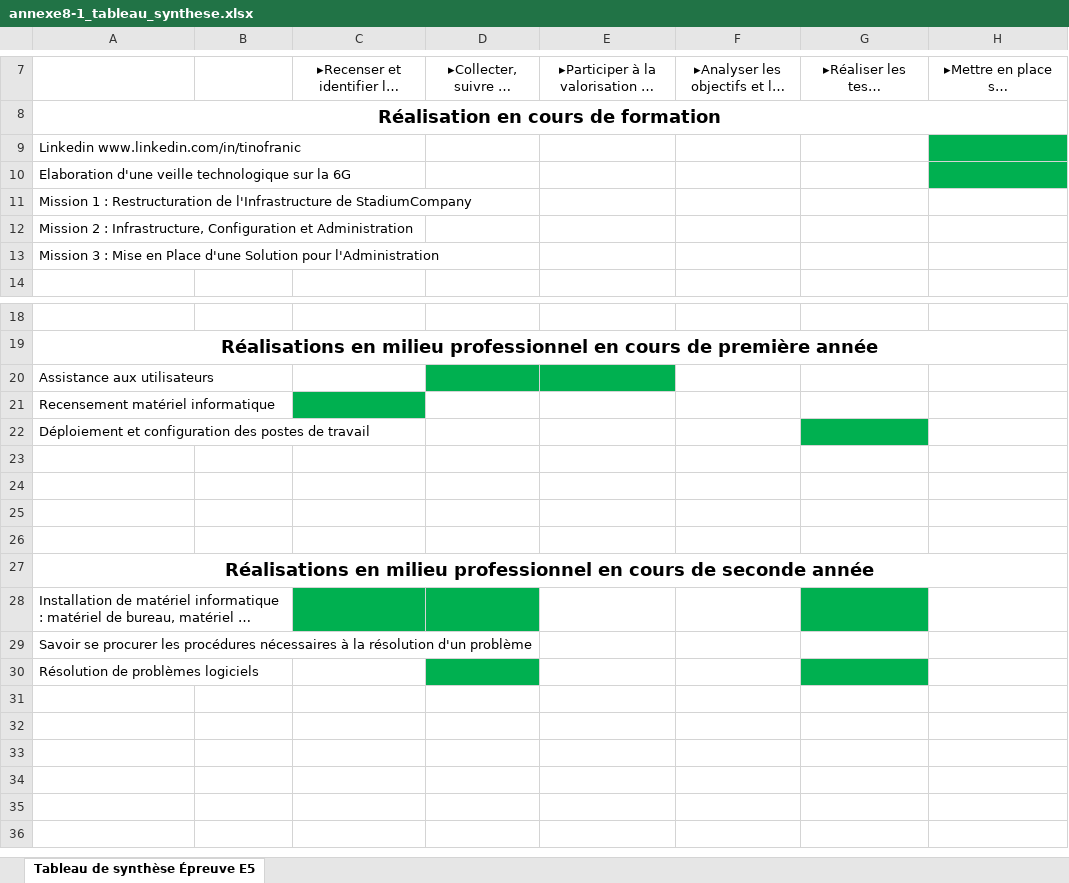
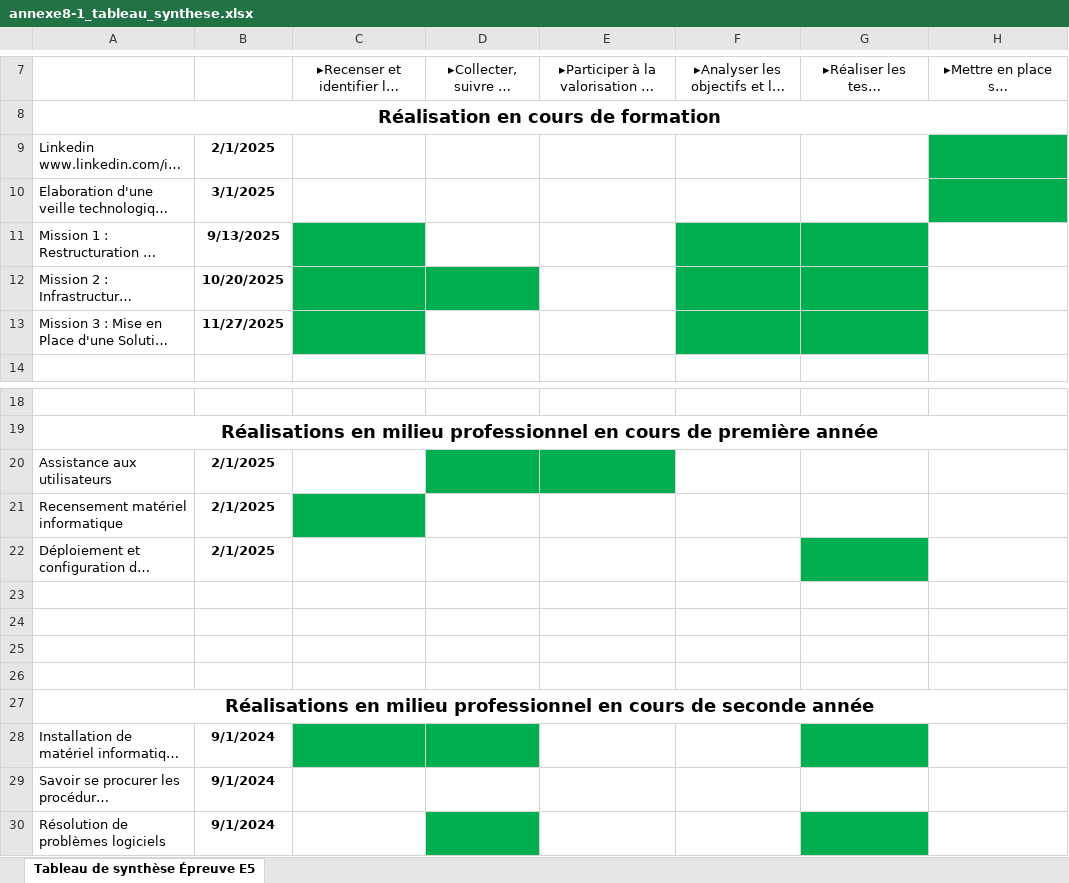
Before and after one commit to TinoCro/Portefolio, an Excel workbook: public/e5/annexe8-1_tableau_synthese.xlsx, sheet Tableau de synthèse Épreuve E5, drawn as a sheet; only a part is shown, gaps mark what is left out; long unchanged cells end in …; values as stored, in another font and other column widths than the file's, no borders; charts and pictures not drawn; the diff names each change by its address in the sheet, - before the commit and + after, or states it on an @@ line.

Commit message:
E5 final : missions, alternance, onboarding et tableau de synthèse

```diff
--- a/public/e5/annexe8-1_tableau_synthese.xlsx (sheet Tableau de synthèse Épreuve E5)
+++ b/public/e5/annexe8-1_tableau_synthese.xlsx (sheet Tableau de synthèse Épreuve E5)
-B9: (empty)
+B9: 2/1/2025
-B10: (empty)
+B10: 3/1/2025
-B11: (empty)
+B11: 9/13/2025
-C11 fill: none
+C11 fill: #00B050
-F11:G13 fill: none
+F11:G13 fill: #00B050
-B12: (empty)
+B12: 10/20/2025
-C12:D12 fill: none
+C12:D12 fill: #00B050
-B13: (empty)
+B13: 11/27/2025
-C13 fill: none
+C13 fill: #00B050
-B20:B22: (empty)
+B20:B22: 2/1/2025
-B28:B30: (empty)
+B28:B30: 9/1/2024
```
Also changed, not shown: 3 other files.
